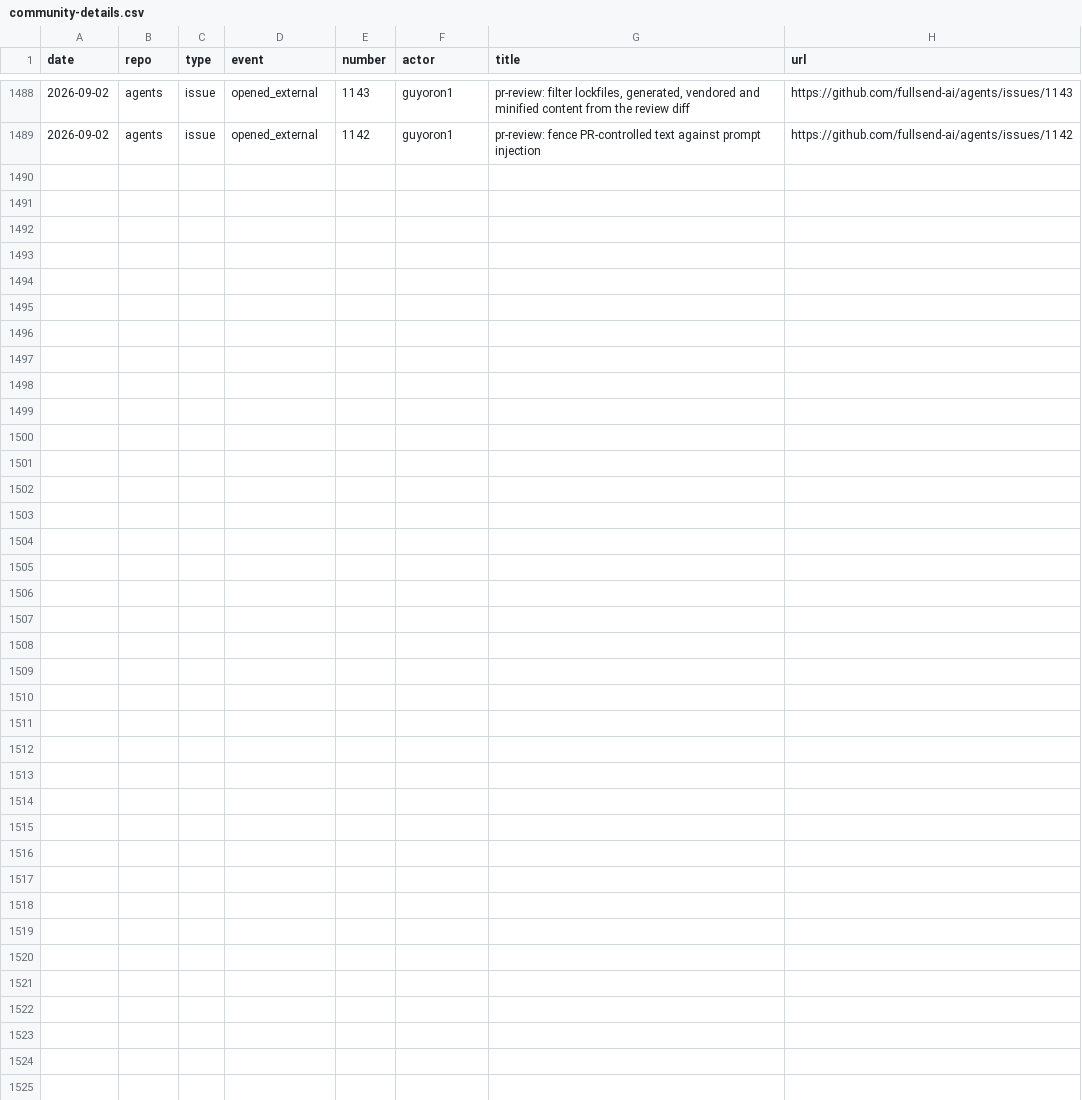
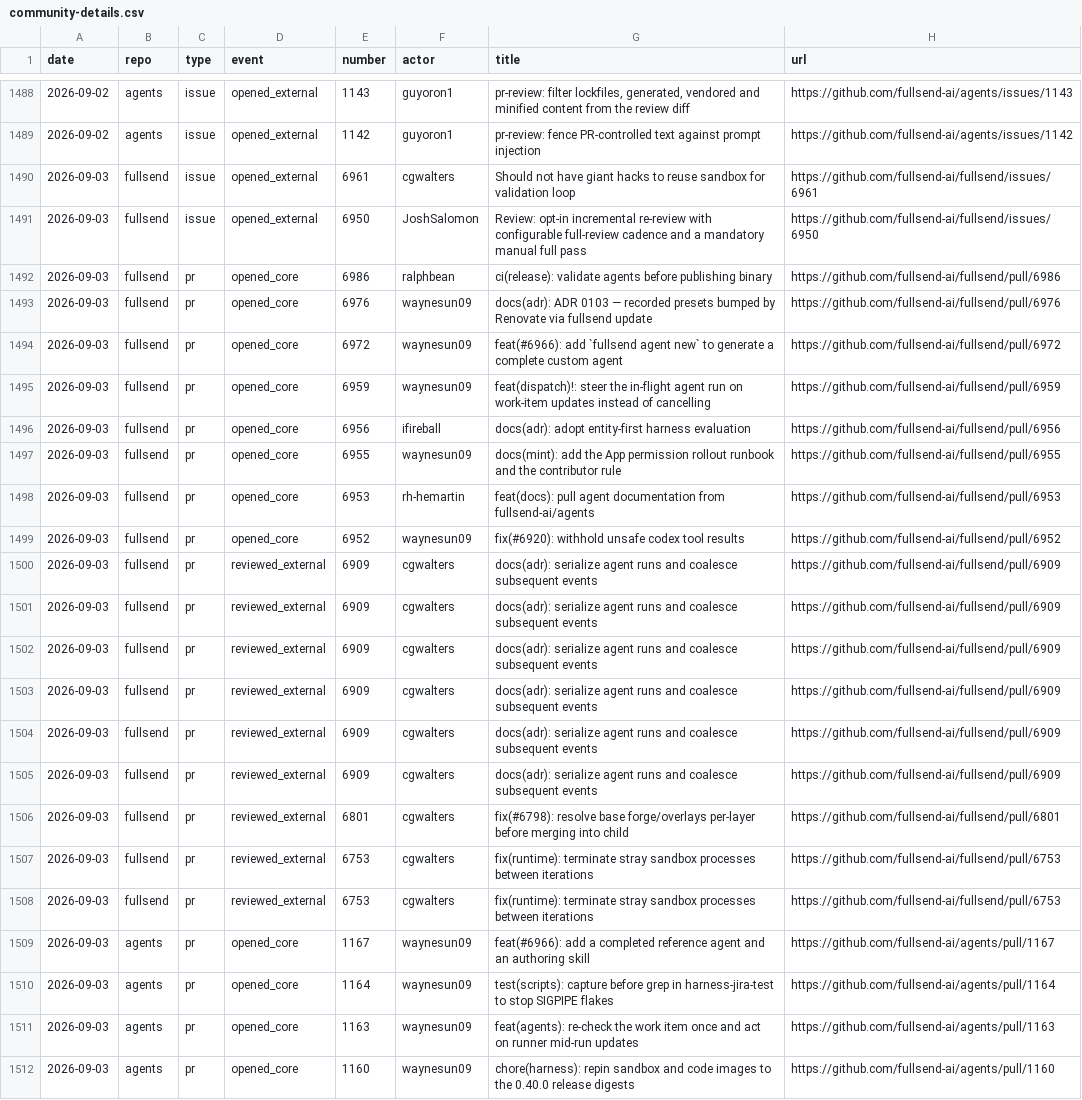
Before and after one commit to fullsend-ai/metrics, a CSV file: docs/community-details.csv, drawn as a sheet; only a part is shown, gaps mark what is left out; the diff names each change by its address in the sheet, - before the commit and + after, or states it on an @@ line.

```diff
--- a/docs/community-details.csv
+++ b/docs/community-details.csv
+row 1490: 2026-09-03 | fullsend | issue | opened_external | 6961 | cgwalters | Should not have giant hacks to reuse sandbox for validation loop | https://github.com/fullsend-ai/fullsend/issues/6961
+row 1491: 2026-09-03 | fullsend | issue | opened_external | 6950 | JoshSalomon | Review: opt-in incremental re-review with configurable full-review cadence and a mandatory manual full pass | https://github.com/fullsend-ai/fullsend/issues/6950
+row 1492: 2026-09-03 | fullsend | pr | opened_core | 6986 | ralphbean | ci(release): validate agents before publishing binary | https://github.com/fullsend-ai/fullsend/pull/6986
+row 1493: 2026-09-03 | fullsend | pr | opened_core | 6976 | waynesun09 | docs(adr): ADR 0103 — recorded presets bumped by Renovate via fullsend update | https://github.com/fullsend-ai/fullsend/pull/6976
+row 1494: 2026-09-03 | fullsend | pr | opened_core | 6972 | waynesun09 | feat(#6966): add `fullsend agent new` to generate a complete custom agent | https://github.com/fullsend-ai/fullsend/pull/6972
+row 1495: 2026-09-03 | fullsend | pr | opened_core | 6959 | waynesun09 | feat(dispatch)!: steer the in-flight agent run on work-item updates instead of cancelling | https://github.com/fullsend-ai/fullsend/pull/6959
+row 1496: 2026-09-03 | fullsend | pr | opened_core | 6956 | ifireball | docs(adr): adopt entity-first harness evaluation | https://github.com/fullsend-ai/fullsend/pull/6956
+row 1497: 2026-09-03 | fullsend | pr | opened_core | 6955 | waynesun09 | docs(mint): add the App permission rollout runbook and the contributor rule | https://github.com/fullsend-ai/fullsend/pull/6955
+row 1498: 2026-09-03 | fullsend | pr | opened_core | 6953 | rh-hemartin | feat(docs): pull agent documentation from fullsend-ai/agents | https://github.com/fullsend-ai/fullsend/pull/6953
+row 1499: 2026-09-03 | fullsend | pr | opened_core | 6952 | waynesun09 | fix(#6920): withhold unsafe codex tool results | https://github.com/fullsend-ai/fullsend/pull/6952
+row 1500: 2026-09-03 | fullsend | pr | reviewed_external | 6909 | cgwalters | docs(adr): serialize agent runs and coalesce subsequent events | https://github.com/fullsend-ai/fullsend/pull/6909
+row 1501: 2026-09-03 | fullsend | pr | reviewed_external | 6909 | cgwalters | docs(adr): serialize agent runs and coalesce subsequent events | https://github.com/fullsend-ai/fullsend/pull/6909
+row 1502: 2026-09-03 | fullsend | pr | reviewed_external | 6909 | cgwalters | docs(adr): serialize agent runs and coalesce subsequent events | https://github.com/fullsend-ai/fullsend/pull/6909
+row 1503: 2026-09-03 | fullsend | pr | reviewed_external | 6909 | cgwalters | docs(adr): serialize agent runs and coalesce subsequent events | https://github.com/fullsend-ai/fullsend/pull/6909
+row 1504: 2026-09-03 | fullsend | pr | reviewed_external | 6909 | cgwalters | docs(adr): serialize agent runs and coalesce subsequent events | https://github.com/fullsend-ai/fullsend/pull/6909
+row 1505: 2026-09-03 | fullsend | pr | reviewed_external | 6909 | cgwalters | docs(adr): serialize agent runs and coalesce subsequent events | https://github.com/fullsend-ai/fullsend/pull/6909
+row 1506: 2026-09-03 | fullsend | pr | reviewed_external | 6801 | cgwalters | fix(#6798): resolve base forge/overlays per-layer before merging into child | https://github.com/fullsend-ai/fullsend/pull/6801
+row 1507: 2026-09-03 | fullsend | pr | reviewed_external | 6753 | cgwalters | fix(runtime): terminate stray sandbox processes between iterations | https://github.com/fullsend-ai/fullsend/pull/6753
+row 1508: 2026-09-03 | fullsend | pr | reviewed_external | 6753 | cgwalters | fix(runtime): terminate stray sandbox processes between iterations | https://github.com/fullsend-ai/fullsend/pull/6753
+row 1509: 2026-09-03 | agents | pr | opened_core | 1167 | waynesun09 | feat(#6966): add a completed reference agent and an authoring skill | https://github.com/fullsend-ai/agents/pull/1167
+row 1510: 2026-09-03 | agents | pr | opened_core | 1164 | waynesun09 | test(scripts): capture before grep in harness-jira-test to stop SIGPIPE flakes | https://github.com/fullsend-ai/agents/pull/1164
+row 1511: 2026-09-03 | agents | pr | opened_core | 1163 | waynesun09 | feat(agents): re-check the work item once and act on runner mid-run updates | https://github.com/fullsend-ai/agents/pull/1163
+row 1512: 2026-09-03 | agents | pr | opened_core | 1160 | waynesun09 | chore(harness): repin sandbox and code images to the 0.40.0 release digests | https://github.com/fullsend-ai/agents/pull/1160
```
Also changed, not shown: docs/community.csv, docs/metrics.csv, 5 other files.
